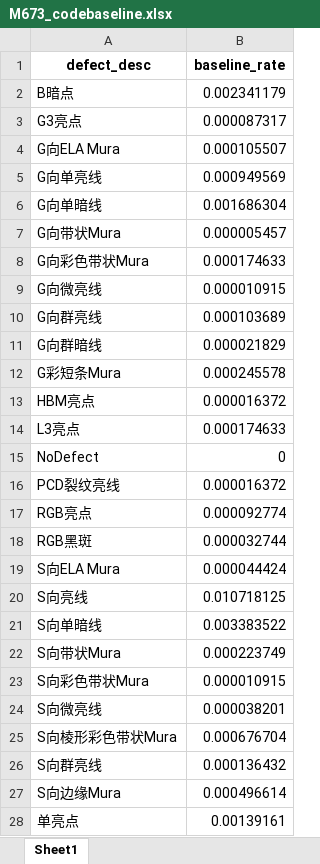
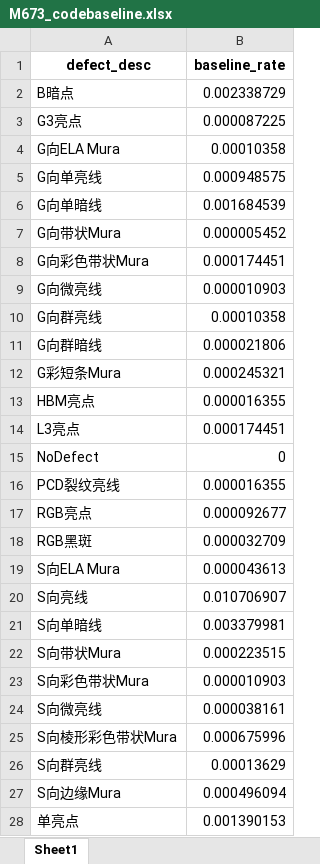
Before and after one commit to wzygio/vivo-project, an Excel workbook: resources/M673/M673_codebaseline.xlsx, sheet Sheet1, drawn as a sheet; only a part is shown; values as stored, in another font and other column widths than the file's, no borders; the diff covers the shown part only; the diff names each change by its address in the sheet, - before the commit and + after, or states it on an @@ line.

```diff
--- a/resources/M673/M673_codebaseline.xlsx (sheet Sheet1)
+++ b/resources/M673/M673_codebaseline.xlsx (sheet Sheet1)
-B2 (baseline_rate): 0.002341179
+B2 (baseline_rate): 0.002338729
-B3 (baseline_rate): 0.000087317
+B3 (baseline_rate): 0.000087225
-B4 (baseline_rate): 0.000105507
+B4 (baseline_rate): 0.00010358
-B5 (baseline_rate): 0.000949569
+B5 (baseline_rate): 0.000948575
-B6 (baseline_rate): 0.001686304
+B6 (baseline_rate): 0.001684539
-B7 (baseline_rate): 0.000005457
+B7 (baseline_rate): 0.000005452
-B8 (baseline_rate): 0.000174633
+B8 (baseline_rate): 0.000174451
-B9 (baseline_rate): 0.000010915
+B9 (baseline_rate): 0.000010903
-B10 (baseline_rate): 0.000103689
+B10 (baseline_rate): 0.00010358
-B11 (baseline_rate): 0.000021829
+B11 (baseline_rate): 0.000021806
-B12 (baseline_rate): 0.000245578
+B12 (baseline_rate): 0.000245321
-B13 (baseline_rate): 0.000016372
+B13 (baseline_rate): 0.000016355
-B14 (baseline_rate): 0.000174633
+B14 (baseline_rate): 0.000174451
-B16 (baseline_rate): 0.000016372
+B16 (baseline_rate): 0.000016355
-B17 (baseline_rate): 0.000092774
+B17 (baseline_rate): 0.000092677
-B18 (baseline_rate): 0.000032744
+B18 (baseline_rate): 0.000032709
-B19 (baseline_rate): 0.000044424
+B19 (baseline_rate): 0.000043613
-B20 (baseline_rate): 0.010718125
+B20 (baseline_rate): 0.010706907
-B21 (baseline_rate): 0.003383522
+B21 (baseline_rate): 0.003379981
-B22 (baseline_rate): 0.000223749
+B22 (baseline_rate): 0.000223515
-B23 (baseline_rate): 0.000010915
+B23 (baseline_rate): 0.000010903
-B24 (baseline_rate): 0.000038201
+B24 (baseline_rate): 0.000038161
-B25 (baseline_rate): 0.000676704
+B25 (baseline_rate): 0.000675996
-B26 (baseline_rate): 0.000136432
+B26 (baseline_rate): 0.00013629
-B27 (baseline_rate): 0.000496614
+B27 (baseline_rate): 0.000496094
-B28 (baseline_rate): 0.00139161
+B28 (baseline_rate): 0.001390153
```
Also changed, not shown: 23 edited cells elsewhere in this sheet, 11 other files.
